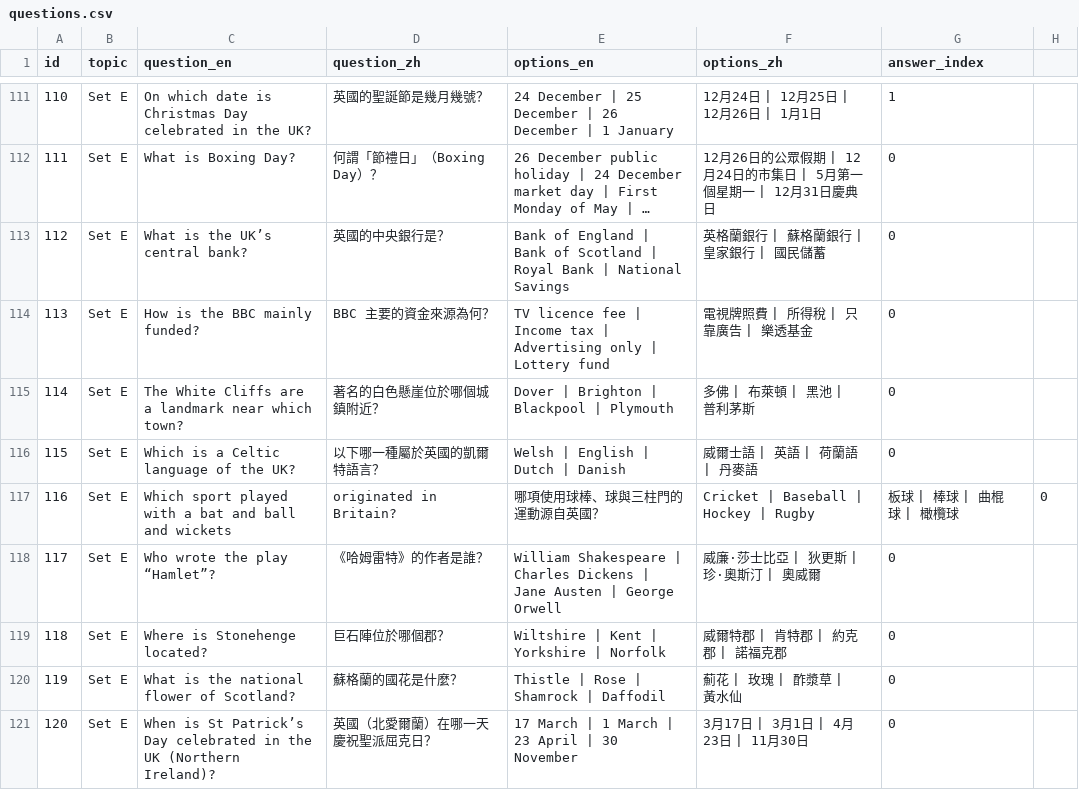
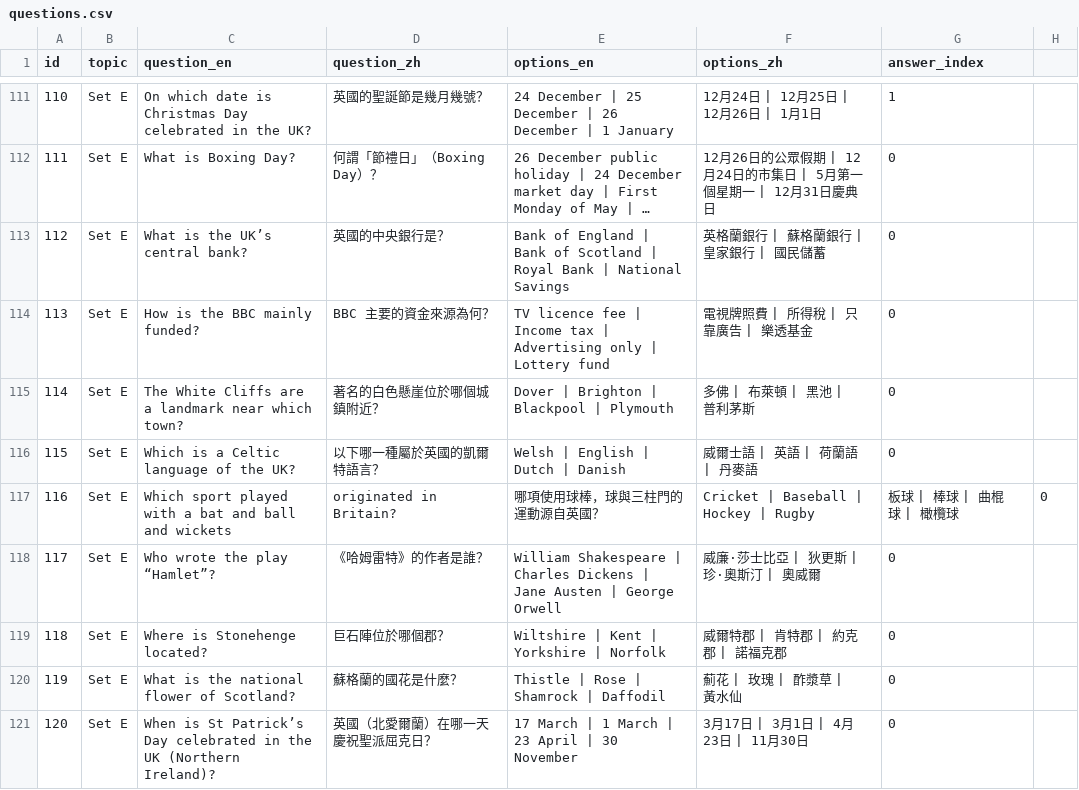
Before and after one commit to cheungchunkithk-hue/LifeInTheUKtest, a CSV file: questions.csv, drawn as a sheet; only a part is shown, gaps mark what is left out; long unchanged cells end in ….

Commit message:
Update questions.csv

```diff
--- a/questions.csv
+++ b/questions.csv
@@ -116,3 +116,3 @@ id,topic,question_en,question_zh,options_en,options_zh,answer_index
 115,Set E,Which is a Celtic language of the UK?,以下哪一種屬於英國的凱爾特語言？,Welsh | English | Dutch | Danish,威爾士語 | 英語 | 荷蘭語 | 丹麥語,0
-116,Set E,Which sport played with a bat and ball and wickets, originated in Britain?,哪項使用球棒、球與三柱門的運動源自英國？,Cricket | Baseball | Hockey | Rugby,板球 | 棒球 | 曲棍球 | 橄欖球,0
+116,Set E,Which sport played with a bat and ball and wickets, originated in Britain?,哪項使用球棒，球與三柱門的運動源自英國？,Cricket | Baseball | Hockey | Rugby,板球 | 棒球 | 曲棍球 | 橄欖球,0
 117,Set E,Who wrote the play “Hamlet”?,《哈姆雷特》的作者是誰？,William Shakespeare | Charles Dickens | Jane Austen | George Orwell,威廉·莎士比亞 | 狄更斯 | 珍·奧斯汀 | 奧威爾,0
```
